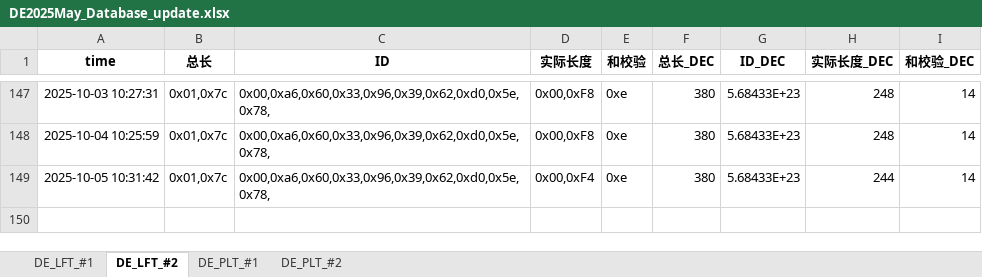
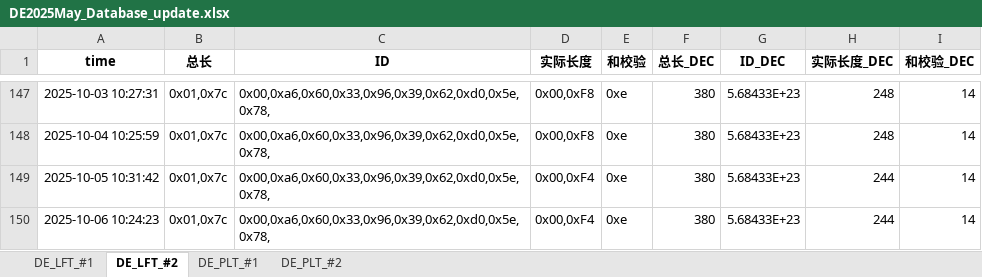
Before and after one commit to weichencsu/tbo_may2025, an Excel workbook: DE2025May_Database_update.xlsx, sheet DE_LFT_#2, drawn as a sheet; only a part is shown, gaps mark what is left out; values as stored, in another font and other column widths than the file's, no borders; the diff names each change by its address in the sheet, - before the commit and + after, or states it on an @@ line.

```diff
--- a/DE2025May_Database_update.xlsx (sheet DE_LFT_#2)
+++ b/DE2025May_Database_update.xlsx (sheet DE_LFT_#2)
+row 150: 2025-10-06 10:24:23 | 0x01,0x7c | 0x00,0xa6,0x60,0x33,0x96,0x39,0x62,0xd0,0x5e,0x78, | 0x00,0xF4 | 0xe | 380 | 5.68433E+23 | 244 | 14
```
Also changed, not shown: sheet DE_PLT_#1, sheet DE_PLT_#2, sheet DE_LFT_#1.
